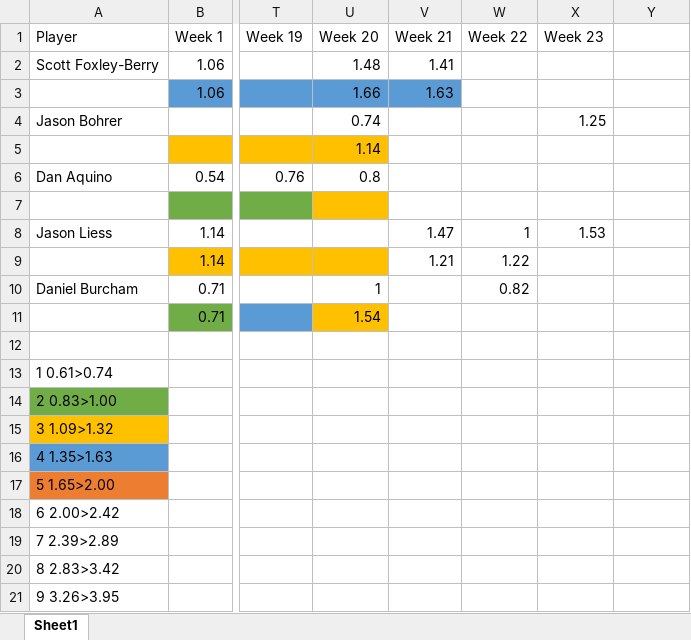
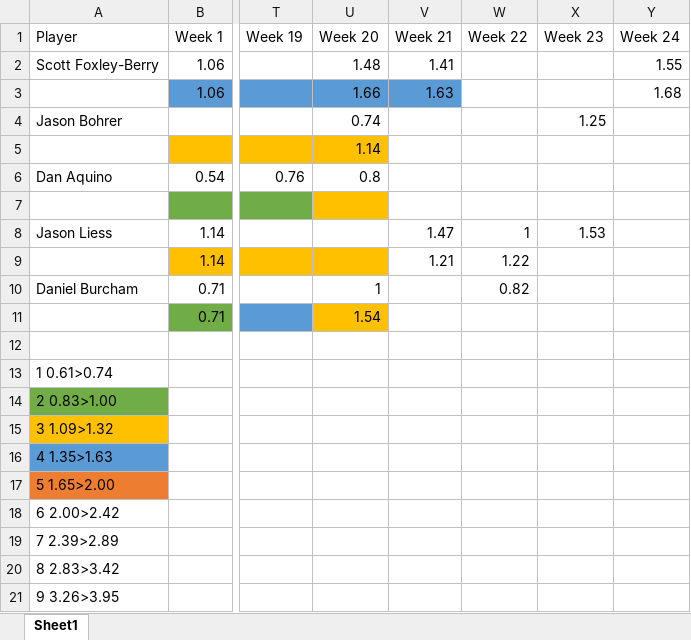
Before and after one commit to berryscottr/magic-8ball, an Excel workbook: data/InningCountsNine.xlsx, sheet Sheet1, drawn as a sheet; only a part is shown, gaps mark what is left out; values as stored, in another font and other column widths than the file's, no borders; the diff names each change by its address in the sheet, - before the commit and + after, or states it on an @@ line.

```diff
--- a/data/InningCountsNine.xlsx (sheet Sheet1)
+++ b/data/InningCountsNine.xlsx (sheet Sheet1)
-Y1: (empty)
+Y1: Week 24
-Y2 (Week 24): (empty)
+Y2 (Week 24): 1.55
-Y3 (Week 24): (empty)
+Y3 (Week 24): 1.68
```
Also changed, not shown: data/InningCounts.xlsx, data/schedules/Spring2023Schedule.xlsx, 2 other files.
